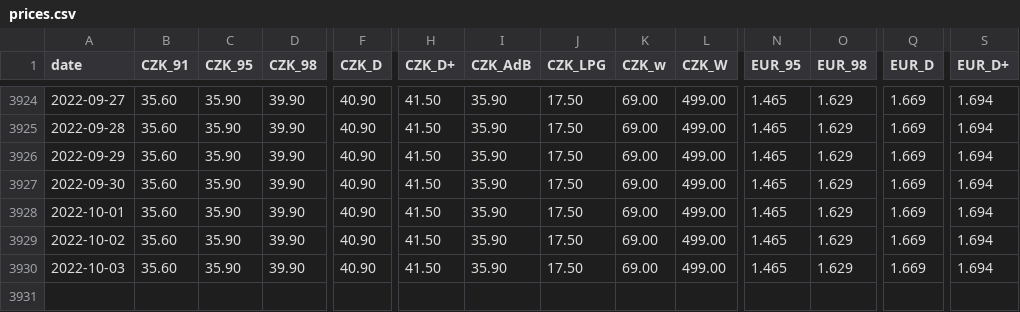
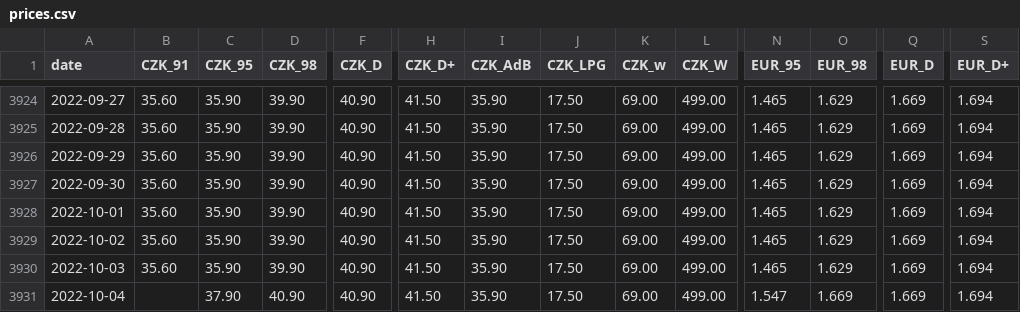
Before and after one commit to michalskop/tank-ono, a CSV file: prices.csv, drawn as a sheet; only a part is shown, gaps mark what is left out; rows hold the shown columns only; the diff names each change by its address in the sheet, - before the commit and + after, or states it on an @@ line.

```diff
--- a/prices.csv
+++ b/prices.csv
+row 3931: 2022-10-04 |  | 37.90 | 40.90 | 40.90 | 41.50 | 35.90 | 17.50 | 69.00 | 499.00 | 1.547 | 1.669 | 1.669 | 1.694
```
